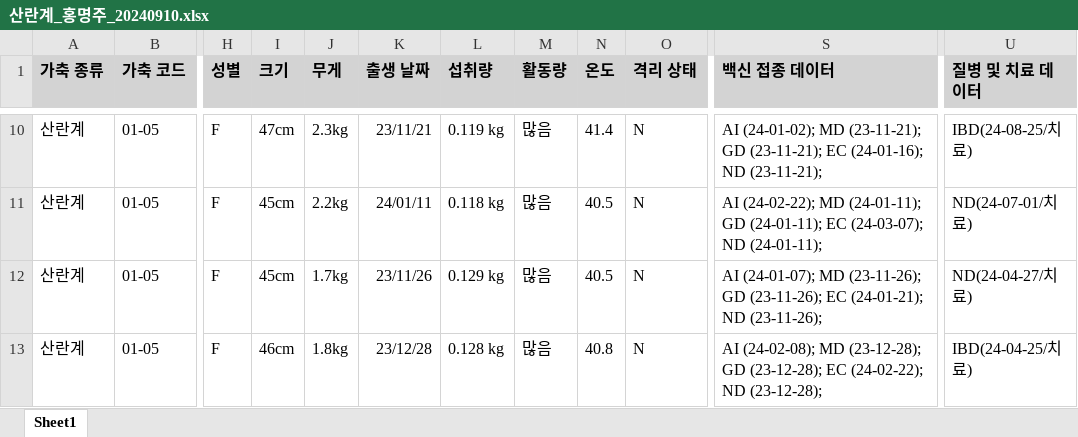
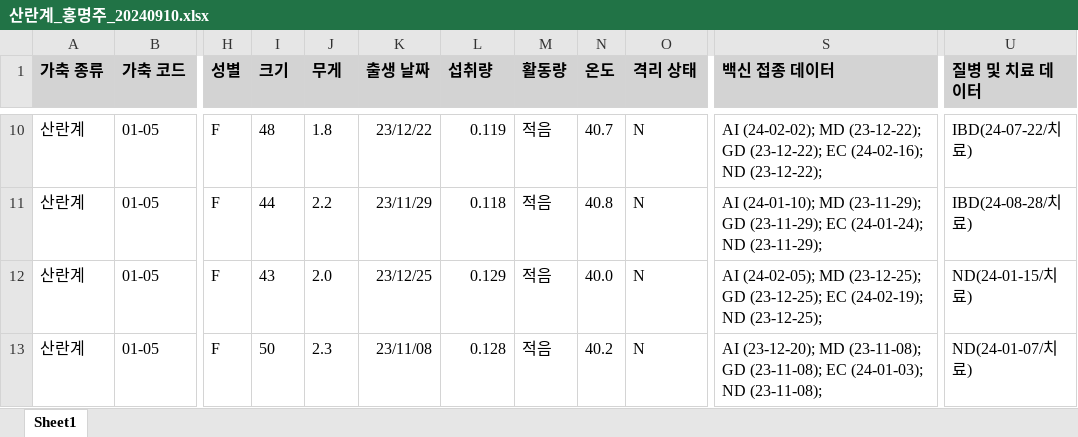
Before and after one commit to ParkGMo/D.W.-class-file, an Excel workbook: Final_Project_GM/Chicken/산란계_홍명주_20240910.xlsx, sheet Sheet1, drawn as a sheet; only a part is shown, gaps mark what is left out; values as stored, in another font and other column widths than the file's, no borders; the diff covers the shown part only; the diff names each change by its address in the sheet, - before the commit and + after, or states it on an @@ line.

```diff
--- a/Final_Project_GM/Chicken/산란계_홍명주_20240910.xlsx (sheet Sheet1)
+++ b/Final_Project_GM/Chicken/산란계_홍명주_20240910.xlsx (sheet Sheet1)
-I10 (크기): 47cm
+I10 (크기): 48
-J10 (무게): 2.3kg
+J10 (무게): 1.8
-K10 (출생 날짜): 23/11/21
+K10 (출생 날짜): 23/12/22
-L10 (섭취량): 0.119 kg
+L10 (섭취량): 0.119
-M10:M13 (활동량): 많음
+M10:M13 (활동량): 적음
-N10 (온도): 41.4
+N10 (온도): 40.7
-S10 (백신 접종 데이터): AI (24-01-02); MD (23-11-21); GD (23-11-21); EC (24-01-16); ND (23-11-21);
+S10 (백신 접종 데이터): AI (24-02-02); MD (23-12-22); GD (23-12-22); EC (24-02-16); ND (23-12-22);
-U10 (질병 및 치료 데이터): IBD(24-08-25/치료)
+U10 (질병 및 치료 데이터): IBD(24-07-22/치료)
-I11 (크기): 45cm
+I11 (크기): 44
-J11 (무게): 2.2kg
+J11 (무게): 2.2
-K11 (출생 날짜): 24/01/11
+K11 (출생 날짜): 23/11/29
-L11 (섭취량): 0.118 kg
+L11 (섭취량): 0.118
-N11 (온도): 40.5
+N11 (온도): 40.8
-S11 (백신 접종 데이터): AI (24-02-22); MD (24-01-11); GD (24-01-11); EC (24-03-07); ND (24-01-11);
+S11 (백신 접종 데이터): AI (24-01-10); MD (23-11-29); GD (23-11-29); EC (24-01-24); ND (23-11-29);
-U11 (질병 및 치료 데이터): ND(24-07-01/치료)
+U11 (질병 및 치료 데이터): IBD(24-08-28/치료)
-I12 (크기): 45cm
+I12 (크기): 43
-J12 (무게): 1.7kg
+J12 (무게): 2.0
-K12 (출생 날짜): 23/11/26
+K12 (출생 날짜): 23/12/25
-L12 (섭취량): 0.129 kg
+L12 (섭취량): 0.129
-N12 (온도): 40.5
+N12 (온도): 40.0
-S12 (백신 접종 데이터): AI (24-01-07); MD (23-11-26); GD (23-11-26); EC (24-01-21); ND (23-11-26);
+S12 (백신 접종 데이터): AI (24-02-05); MD (23-12-25); GD (23-12-25); EC (24-02-19); ND (23-12-25);
-U12 (질병 및 치료 데이터): ND(24-04-27/치료)
+U12 (질병 및 치료 데이터): ND(24-01-15/치료)
-I13 (크기): 46cm
+I13 (크기): 50
-J13 (무게): 1.8kg
+J13 (무게): 2.3
-K13 (출생 날짜): 23/12/28
+K13 (출생 날짜): 23/11/08
-L13 (섭취량): 0.128 kg
+L13 (섭취량): 0.128
-N13 (온도): 40.8
+N13 (온도): 40.2
-S13 (백신 접종 데이터): AI (24-02-08); MD (23-12-28); GD (23-12-28); EC (24-02-22); ND (23-12-28);
+S13 (백신 접종 데이터): AI (23-12-20); MD (23-11-08); GD (23-11-08); EC (24-01-03); ND (23-11-08);
-U13 (질병 및 치료 데이터): IBD(24-04-25/치료)
+U13 (질병 및 치료 데이터): ND(24-01-07/치료)
```
Also changed, not shown: 192 edited cells elsewhere in this sheet, Final_Project_GM/Chicken/육계_차준호_20240910.xlsx, Final_Project_GM/Cow/낙농_김예은_20240910.xlsx, 6 other files.
